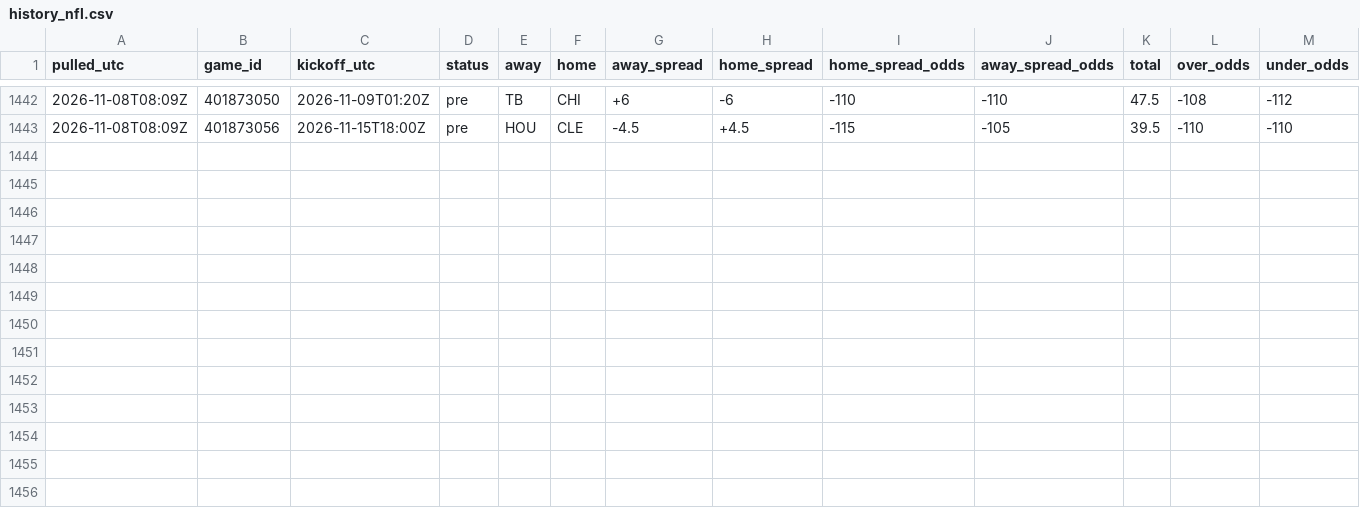
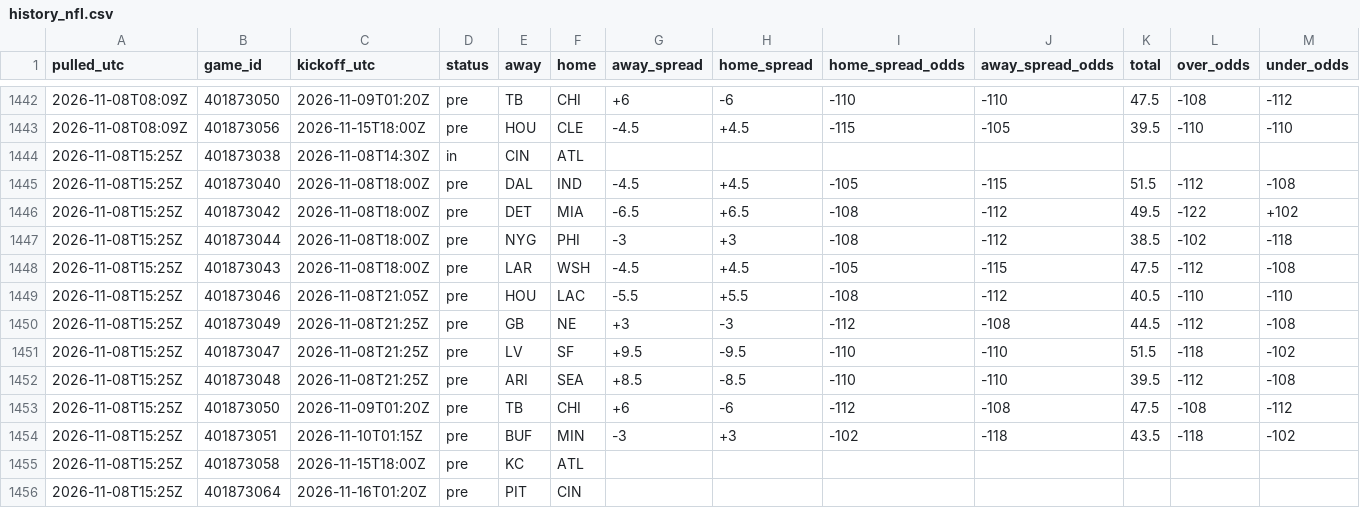
Before and after one commit to tdfarrell/betting-research, a CSV file: data/odds/history_nfl.csv, drawn as a sheet; only a part is shown, gaps mark what is left out; rows hold the shown columns only; the diff names each change by its address in the sheet, - before the commit and + after, or states it on an @@ line.

```diff
--- a/data/odds/history_nfl.csv
+++ b/data/odds/history_nfl.csv
+row 1444: 2026-11-08T15:25Z | 401873038 | 2026-11-08T14:30Z | in | CIN | ATL
+row 1445: 2026-11-08T15:25Z | 401873040 | 2026-11-08T18:00Z | pre | DAL | IND | -4.5 | +4.5 | -105 | -115 | 51.5 | -112 | -108
+row 1446: 2026-11-08T15:25Z | 401873042 | 2026-11-08T18:00Z | pre | DET | MIA | -6.5 | +6.5 | -108 | -112 | 49.5 | -122 | +102
+row 1447: 2026-11-08T15:25Z | 401873044 | 2026-11-08T18:00Z | pre | NYG | PHI | -3 | +3 | -108 | -112 | 38.5 | -102 | -118
+row 1448: 2026-11-08T15:25Z | 401873043 | 2026-11-08T18:00Z | pre | LAR | WSH | -4.5 | +4.5 | -105 | -115 | 47.5 | -112 | -108
+row 1449: 2026-11-08T15:25Z | 401873046 | 2026-11-08T21:05Z | pre | HOU | LAC | -5.5 | +5.5 | -108 | -112 | 40.5 | -110 | -110
+row 1450: 2026-11-08T15:25Z | 401873049 | 2026-11-08T21:25Z | pre | GB | NE | +3 | -3 | -112 | -108 | 44.5 | -112 | -108
+row 1451: 2026-11-08T15:25Z | 401873047 | 2026-11-08T21:25Z | pre | LV | SF | +9.5 | -9.5 | -110 | -110 | 51.5 | -118 | -102
+row 1452: 2026-11-08T15:25Z | 401873048 | 2026-11-08T21:25Z | pre | ARI | SEA | +8.5 | -8.5 | -110 | -110 | 39.5 | -112 | -108
+row 1453: 2026-11-08T15:25Z | 401873050 | 2026-11-09T01:20Z | pre | TB | CHI | +6 | -6 | -112 | -108 | 47.5 | -108 | -112
+row 1454: 2026-11-08T15:25Z | 401873051 | 2026-11-10T01:15Z | pre | BUF | MIN | -3 | +3 | -102 | -118 | 43.5 | -118 | -102
+row 1455: 2026-11-08T15:25Z | 401873058 | 2026-11-15T18:00Z | pre | KC | ATL
+row 1456: 2026-11-08T15:25Z | 401873064 | 2026-11-16T01:20Z | pre | PIT | CIN
```
Also changed, not shown: data/boards/cfb_2026-11-14.csv, data/boards/nfl_2026_wk10.csv, 55 other files.
